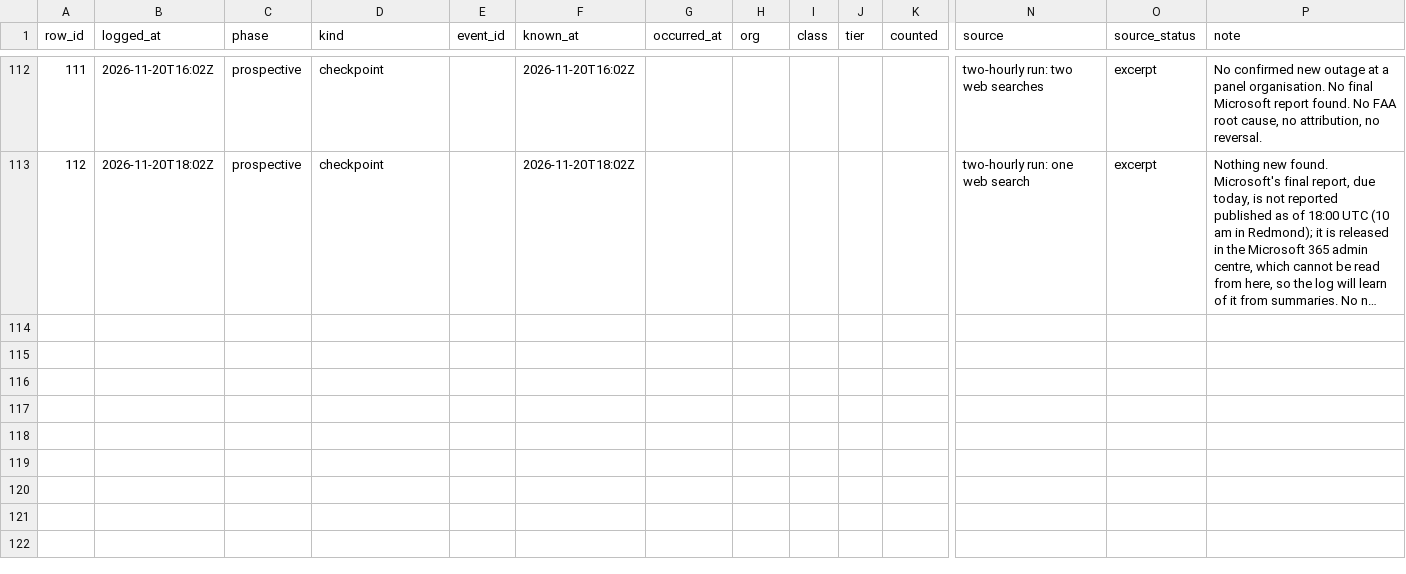
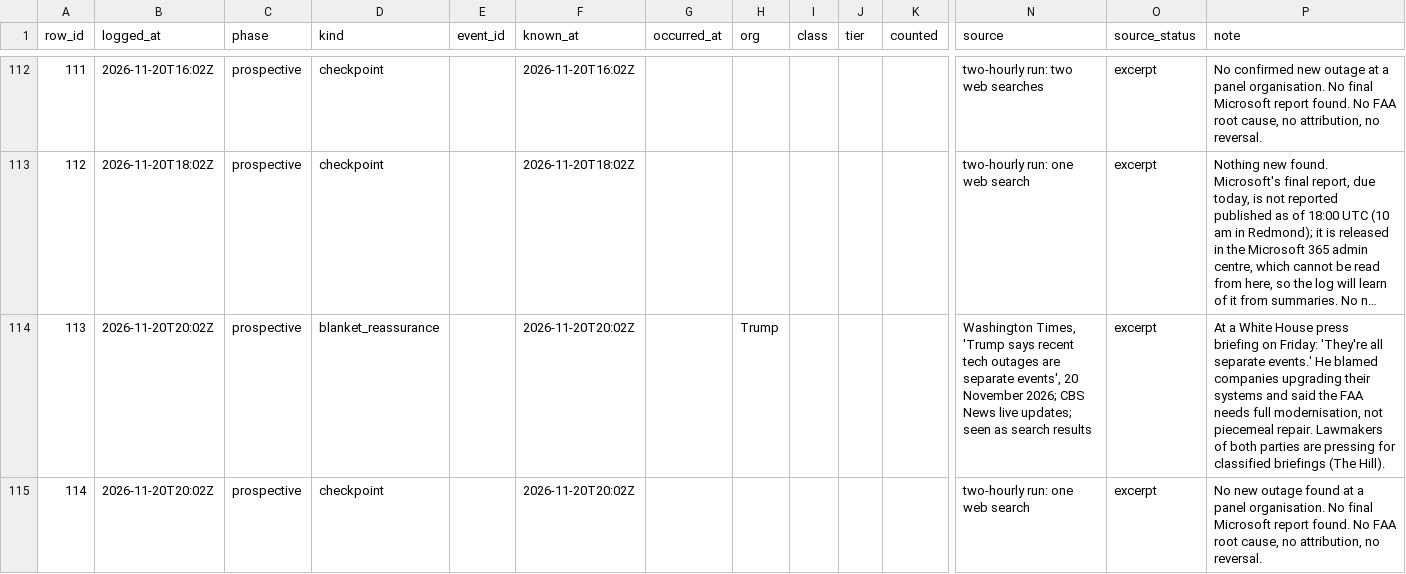
Before and after one commit to shumow/fridaythe13th-cyberattack-or-clusterfuck, a CSV file: log/log.csv, drawn as a sheet; only a part is shown, gaps mark what is left out; long unchanged cells end in …; rows hold the shown columns only; the diff names each change by its address in the sheet, - before the commit and + after, or states it on an @@ line.

```diff
--- a/log/log.csv
+++ b/log/log.csv
+row 114: 113 | 2026-11-20T20:02Z | prospective | blanket_reassurance |  | 2026-11-20T20:02Z |  | Trump |  |  |  | Washington Times, 'Trump says recent tech outages are separate events', 20 November 2026; CBS News live updates; seen as search results | excerpt | At a White House press briefing on Friday: 'They're all separate events.' He blamed companies upgrading their systems and said the FAA needs full modernisation, not piecemeal repair. Lawmakers of both parties are pressing for classified briefings (The Hill).
+row 115: 114 | 2026-11-20T20:02Z | prospective | checkpoint |  | 2026-11-20T20:02Z |  |  |  |  |  | two-hourly run: one web search | excerpt | No new outage found at a panel organisation. No final Microsoft report found. No FAA root cause, no attribution, no reversal.
```
Also changed, not shown: output/events-v1.csv, output/series-v1.csv, 3 other files.
